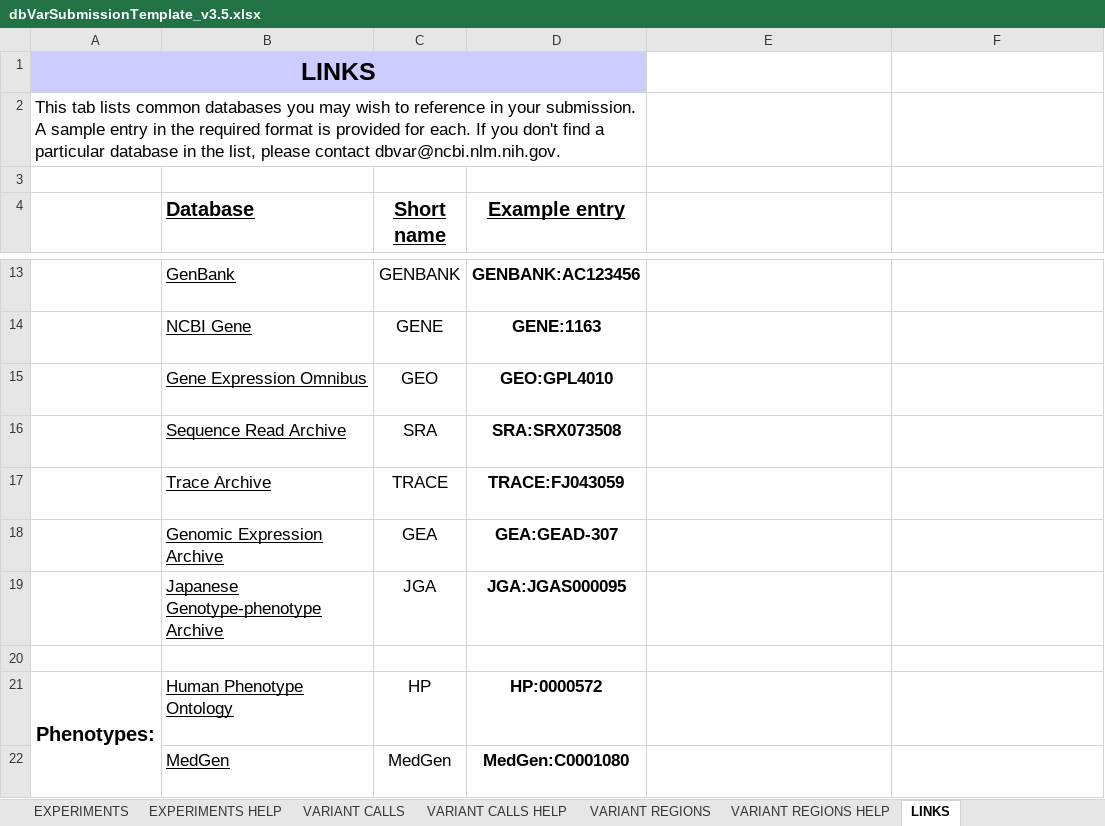
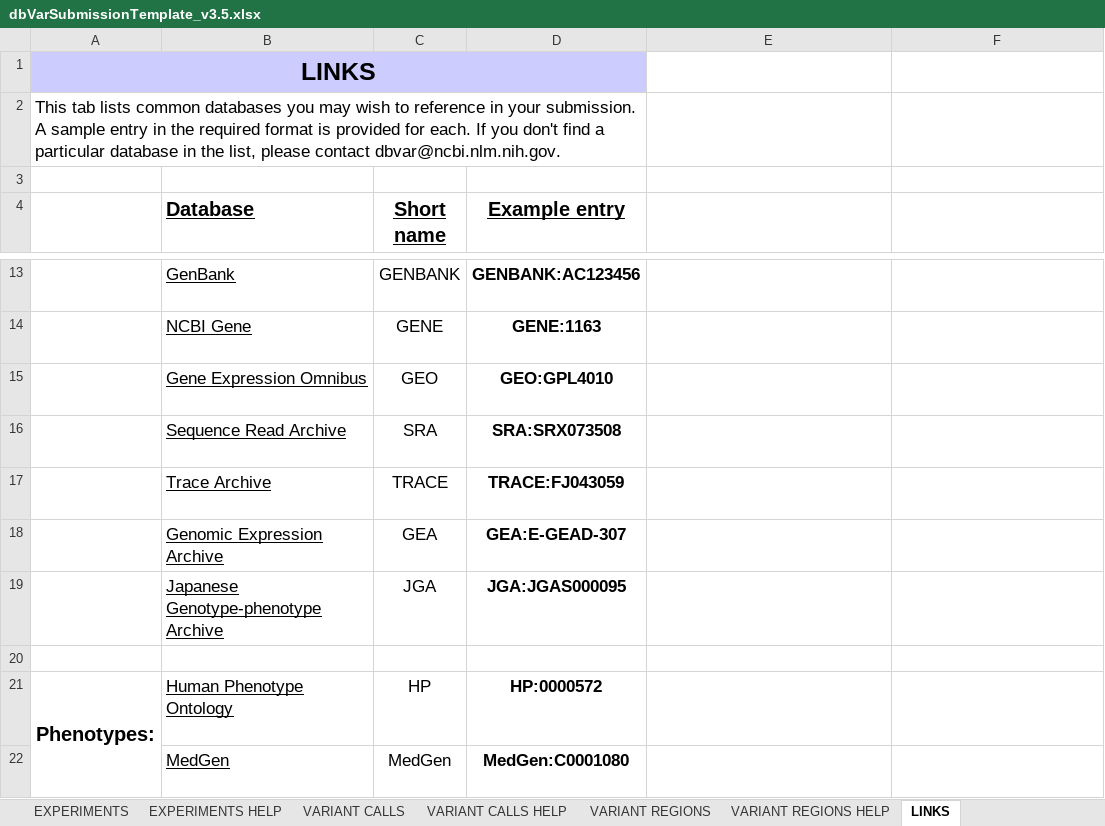
Before and after one commit to ncbi/dbvar, an Excel workbook: specs/dbVarSubmissionTemplate_v3.5.xlsx, sheet LINKS, drawn as a sheet; only a part is shown, gaps mark what is left out; values as stored, in another font and other column widths than the file's, no borders; the diff names each change by its address in the sheet, - before the commit and + after, or states it on an @@ line.

Commit message:
Add files via upload

```diff
--- a/specs/dbVarSubmissionTemplate_v3.5.xlsx (sheet LINKS)
+++ b/specs/dbVarSubmissionTemplate_v3.5.xlsx (sheet LINKS)
-D18 (Example entry): GEA:GEAD-307
+D18 (Example entry): GEA:E-GEAD-307
```
Also changed, not shown: sheet README.
